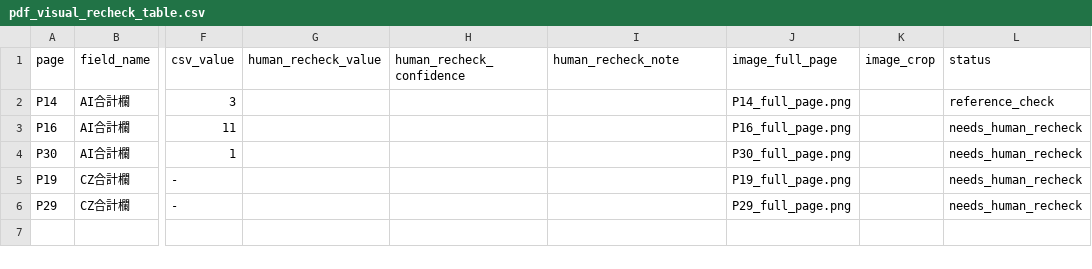
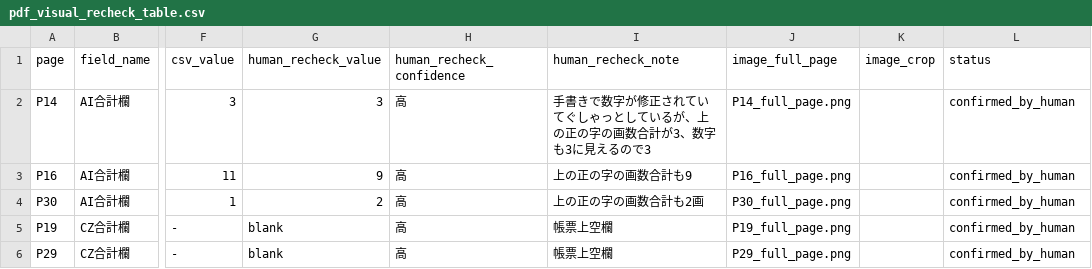
Before and after one commit to Morimakun/geo-mvp, a CSV file: data/test_outputs/visual_ground_truth_audit/pdf_visual_recheck_table.csv, drawn as a sheet; only a part is shown, gaps mark what is left out; the diff names each change by its address in the sheet, - before the commit and + after, or states it on an @@ line.

Commit message:
docs: confirm PDF visual ground truth by human review

```diff
--- a/data/test_outputs/visual_ground_truth_audit/pdf_visual_recheck_table.csv
+++ b/data/test_outputs/visual_ground_truth_audit/pdf_visual_recheck_table.csv
-G2 (human_recheck_value): (empty)
+G2 (human_recheck_value): 3
-H2:H6 (human_recheck_confidence): (empty)
+H2:H6 (human_recheck_confidence): 高
-I2 (human_recheck_note): (empty)
+I2 (human_recheck_note): 手書きで数字が修正されていてぐしゃっとしているが、上の正の字の画数合計が3、数字も3に見えるので3
-L2 (status): reference_check
+L2 (status): confirmed_by_human
-G3 (human_recheck_value): (empty)
+G3 (human_recheck_value): 9
-I3 (human_recheck_note): (empty)
+I3 (human_recheck_note): 上の正の字の画数合計も9
-L3:L6 (status): needs_human_recheck
+L3:L6 (status): confirmed_by_human
-G4 (human_recheck_value): (empty)
+G4 (human_recheck_value): 2
-I4 (human_recheck_note): (empty)
+I4 (human_recheck_note): 上の正の字の画数合計も2画
-G5:G6 (human_recheck_value): (empty)
+G5:G6 (human_recheck_value): blank
-I5:I6 (human_recheck_note): (empty)
+I5:I6 (human_recheck_note): 帳票上空欄
```
Also changed, not shown: 1 other file.
